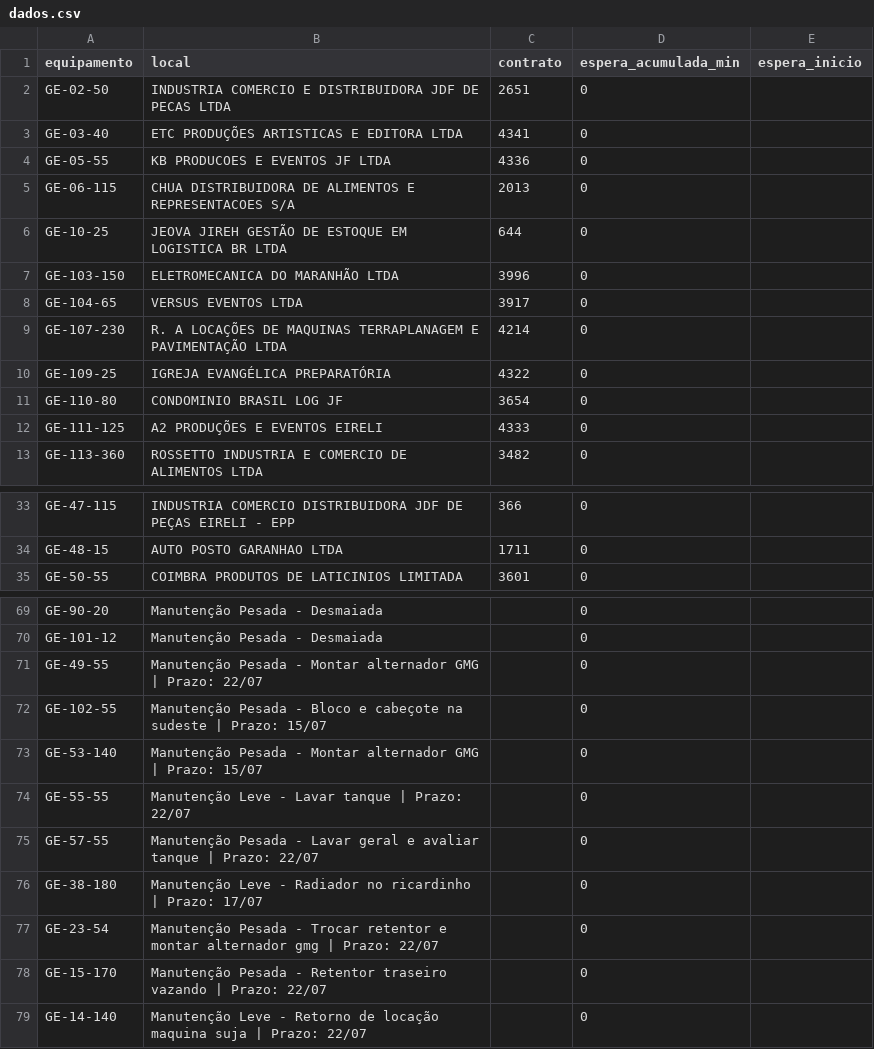
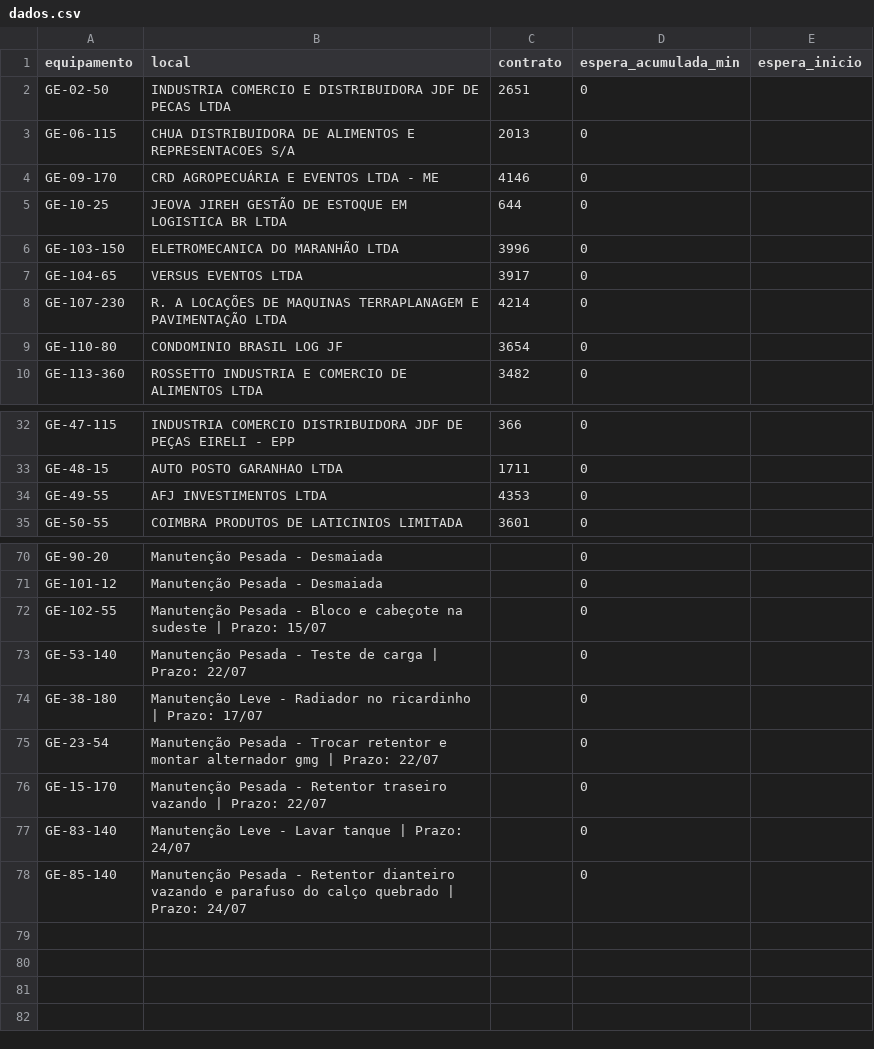
Before and after one commit to milwardarthur-prog/controle-manut, a CSV file: dados.csv, drawn as a sheet; only a part is shown, gaps mark what is left out; the diff covers the shown part only.

Commit message:
Add files via upload

```diff
--- a/dados.csv
+++ b/dados.csv
@@ -2,5 +2,4 @@ equipamento,local,contrato,espera_acumulada_min,espera_inicio
 GE-02-50,"INDUSTRIA COMERCIO E DISTRIBUIDORA JDF DE PECAS LTDA",2651,0,
-GE-03-40,ETC PRODUÇÕES ARTISTICAS E EDITORA LTDA,4341,0,
-GE-05-55,KB PRODUCOES E EVENTOS JF LTDA,4336,0,
 GE-06-115,CHUA DISTRIBUIDORA DE ALIMENTOS E REPRESENTACOES S/A,2013,0,
+GE-09-170,CRD AGROPECUÁRIA E EVENTOS LTDA - ME,4146,0,
 GE-10-25,JEOVA JIREH GESTÃO DE ESTOQUE EM LOGISTICA BR LTDA,644,0,
@@ -9,5 +8,3 @@ GE-104-65,VERSUS EVENTOS LTDA,3917,0,
 GE-107-230,"R. A LOCAÇÕES DE MAQUINAS TERRAPLANAGEM E PAVIMENTAÇÃO LTDA",4214,0,
-GE-109-25,IGREJA EVANGÉLICA PREPARATÓRIA,4322,0,
 GE-110-80,CONDOMINIO BRASIL LOG JF,3654,0,
-GE-111-125,A2 PRODUÇÕES E EVENTOS EIRELI,4333,0,
 GE-113-360,ROSSETTO INDUSTRIA E COMERCIO DE ALIMENTOS LTDA,3482,0,
@@ -34,2 +33,3 @@ GE-47-115,INDUSTRIA COMERCIO DISTRIBUIDORA JDF DE PEÇAS EIRELI - EPP,366,0,
 GE-48-15,AUTO POSTO GARANHAO LTDA,1711,0,
+GE-49-55,AFJ INVESTIMENTOS LTDA,4353,0,
 GE-50-55,COIMBRA PRODUTOS DE LATICINIOS LIMITADA,3601,0,
@@ -70,7 +71,4 @@ GE-90-20,Manutenção Pesada - Desmaiada,,0,
 GE-101-12,Manutenção Pesada - Desmaiada,,0,
-GE-49-55,Manutenção Pesada - Montar alternador GMG | Prazo: 22/07,,0,
 GE-102-55,Manutenção Pesada - Bloco e cabeçote na sudeste | Prazo: 15/07,,0,
-GE-53-140,Manutenção Pesada - Montar alternador GMG | Prazo: 15/07,,0,
-GE-55-55,Manutenção Leve - Lavar tanque | Prazo: 22/07,,0,
-GE-57-55,Manutenção Pesada - Lavar geral e avaliar tanque | Prazo: 22/07,,0,
+GE-53-140,Manutenção Pesada - Teste de carga | Prazo: 22/07,,0,
 GE-38-180,Manutenção Leve - Radiador no ricardinho | Prazo: 17/07,,0,
@@ -79 +77,2 @@ GE-15-170,Manutenção Pesada - Retentor traseiro vazando | Prazo: 22/07,,0
-GE-14-140,Manutenção Leve - Retorno de locação maquina suja | Prazo: 22/07,,0
+GE-83-140,Manutenção Leve - Lavar tanque | Prazo: 24/07,,0,
+GE-85-140,Manutenção Pesada - Retentor dianteiro vazando e parafuso do calço quebrado | Prazo: 24/07,,0
```
Also changed, not shown: 4 added rows, 1 removed row and 2 edited cells elsewhere in this file.
